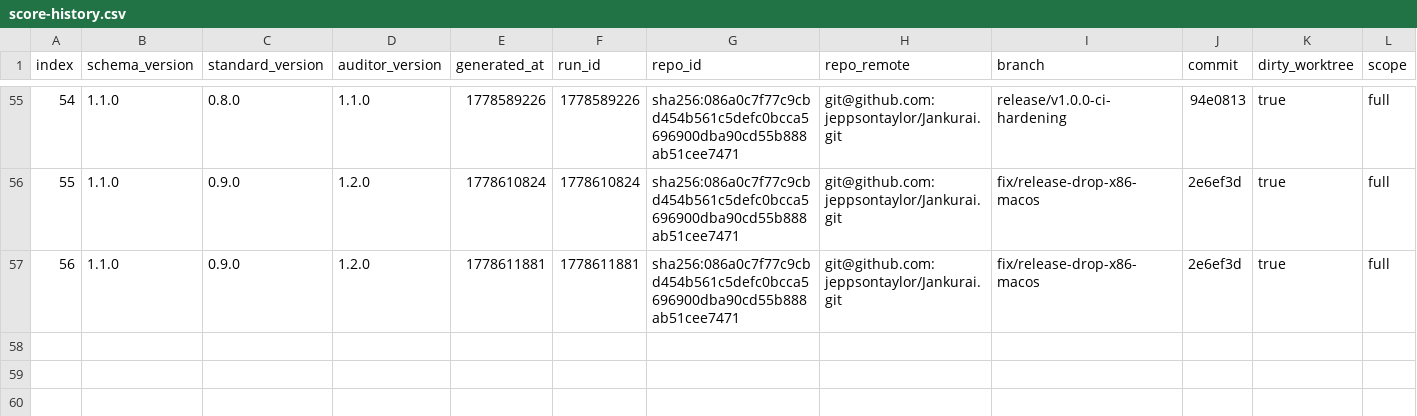
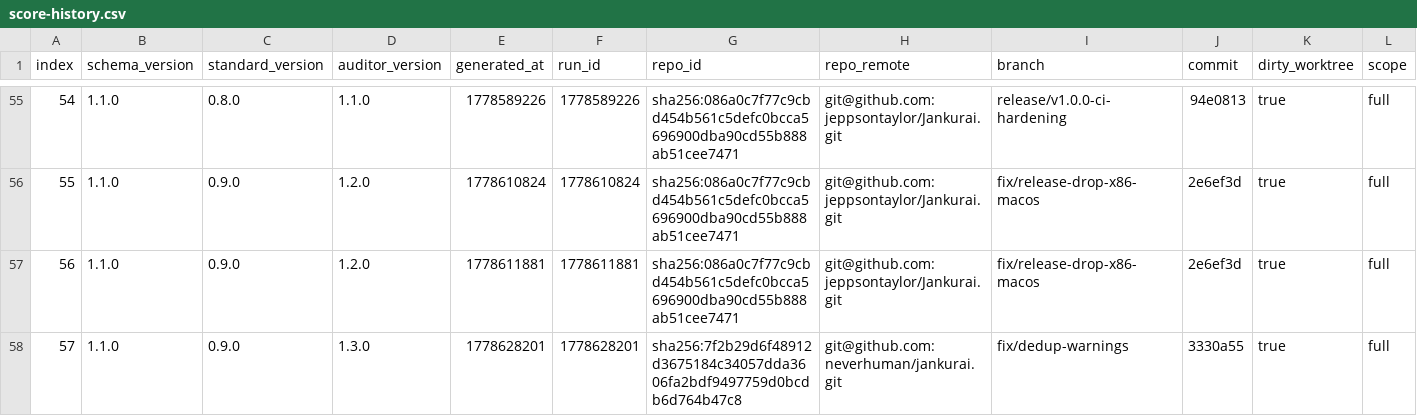
Before and after one commit to neverhuman/jankurai, a CSV file: agent/score-history.csv, drawn as a sheet; only a part is shown, gaps mark what is left out; rows hold the shown columns only; the diff names each change by its address in the sheet, - before the commit and + after, or states it on an @@ line.

```diff
--- a/agent/score-history.csv
+++ b/agent/score-history.csv
+row 58: 57 | 1.1.0 | 0.9.0 | 1.3.0 | 1778628201 | 1778628201 | sha256:7f2b29d6f48912d3675184c34057dda3606fa2bdf9497759d0bcdb6d764b47c8 | git@github.com:neverhuman/jankurai.git | fix/dedup-warnings | 3330a55 | true | full
```
Also changed, not shown: 22 other files.
